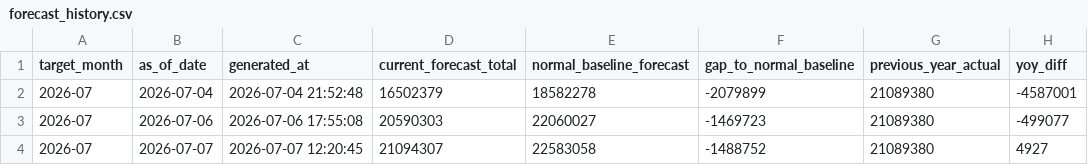
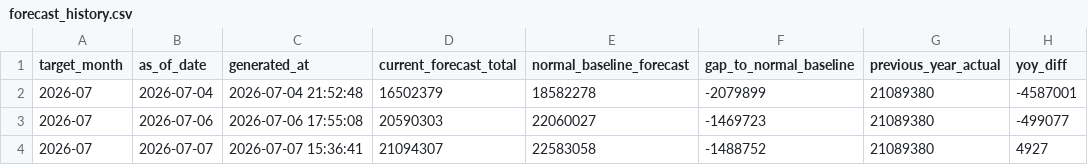
Before and after one commit to MDCJimu/mdc-forecast-viewer, a CSV file: data/2026_07/forecast_history.csv, drawn as a sheet; only a part is shown; the diff names each change by its address in the sheet, - before the commit and + after, or states it on an @@ line.

Commit message:
Update unique patient count forecast for 2026-07-07

```diff
--- a/data/2026_07/forecast_history.csv
+++ b/data/2026_07/forecast_history.csv
-C4 (generated_at): 2026-07-07 12:20:45
+C4 (generated_at): 2026-07-07 15:36:41
```
Also changed, not shown: 5 other files.
